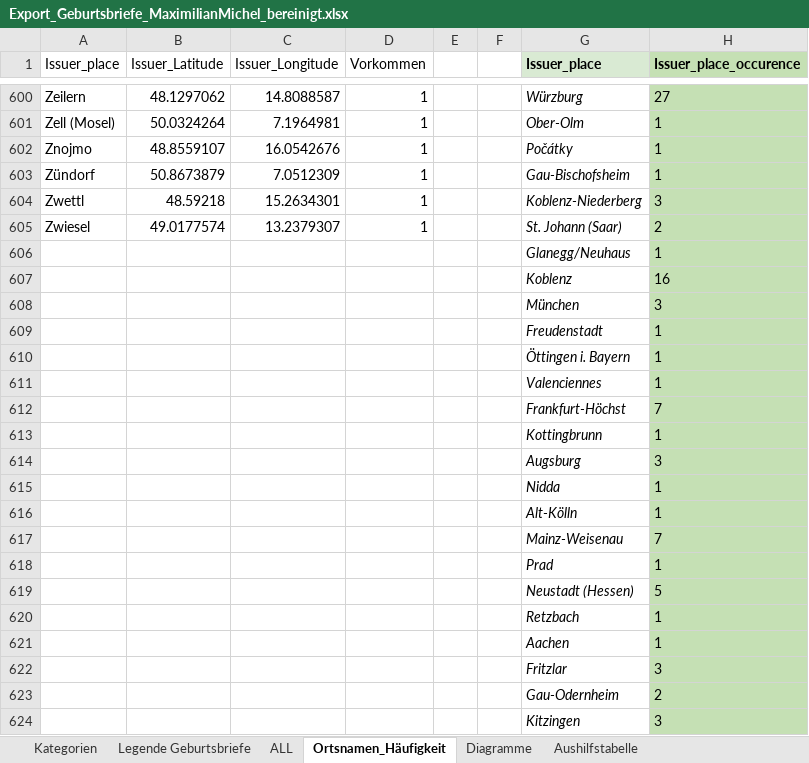
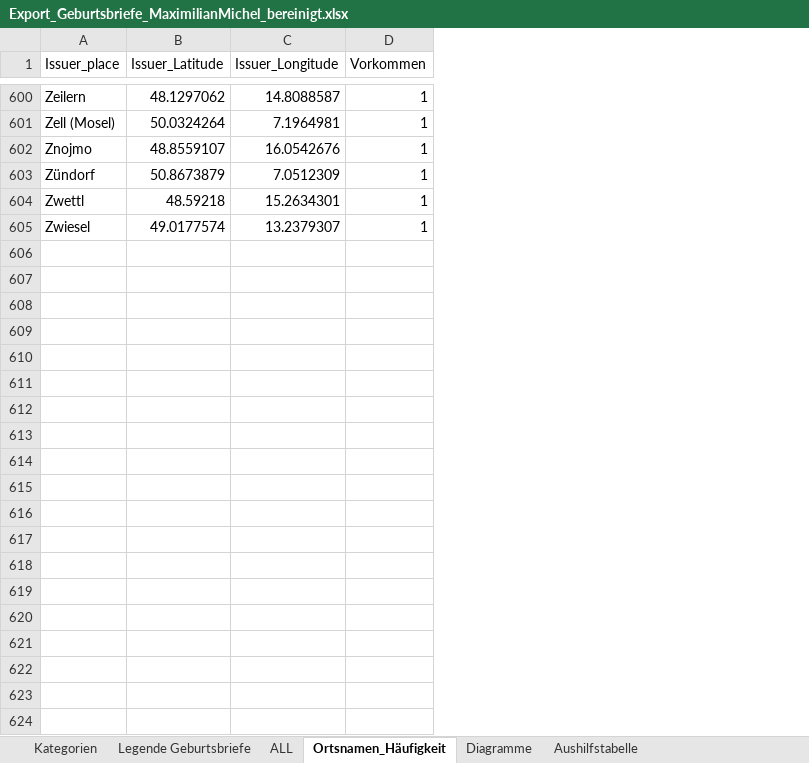
Before and after one commit to ieg-dhr/Praxisprojekt2021, an Excel workbook: Export_Geburtsbriefe_MaximilianMichel_bereinigt.xlsx, sheet Ortsnamen_Häufigkeit, drawn as a sheet; only a part is shown, gaps mark what is left out; values as stored, in another font and other column widths than the file's, no borders; conditional formats and table styles not drawn; the diff covers the shown part only; the diff names each change by its address in the sheet, - before the commit and + after, or states it on an @@ line.

```diff
--- a/Export_Geburtsbriefe_MaximilianMichel_bereinigt.xlsx (sheet Ortsnamen_Häufigkeit)
+++ b/Export_Geburtsbriefe_MaximilianMichel_bereinigt.xlsx (sheet Ortsnamen_Häufigkeit)
-column E, empty
-column F, empty
-column G (Issuer_place), rows 600-605: Würzburg | Ober-Olm | Počátky | Gau-Bischofsheim | Koblenz-Niederberg | St. Johann (Saar)
-column H (Issuer_place_occurence), rows 600-605: 27 | 1 | 1 | 1 | 3 | 2
-row 606:  |  |  |  |  |  | Glanegg/Neuhaus | 1
-row 607:  |  |  |  |  |  | Koblenz | 16
-row 608:  |  |  |  |  |  | München | 3
-row 609:  |  |  |  |  |  | Freudenstadt | 1
-row 610:  |  |  |  |  |  | Öttingen i. Bayern | 1
-row 611:  |  |  |  |  |  | Valenciennes | 1
-row 612:  |  |  |  |  |  | Frankfurt-Höchst | 7
-row 613:  |  |  |  |  |  | Kottingbrunn | 1
-row 614:  |  |  |  |  |  | Augsburg | 3
-row 615:  |  |  |  |  |  | Nidda | 1
-row 616:  |  |  |  |  |  | Alt-Kölln | 1
-row 617:  |  |  |  |  |  | Mainz-Weisenau | 7
-row 618:  |  |  |  |  |  | Prad | 1
-row 619:  |  |  |  |  |  | Neustadt (Hessen) | 5
-row 620:  |  |  |  |  |  | Retzbach | 1
-row 621:  |  |  |  |  |  | Aachen | 1
-row 622:  |  |  |  |  |  | Fritzlar | 3
-row 623:  |  |  |  |  |  | Gau-Odernheim | 2
-row 624:  |  |  |  |  |  | Kitzingen | 3
```
Also changed, not shown: 371 removed rows elsewhere in this sheet, sheet Diagramme, sheet ALL, charts or pictures, 11 other files.
